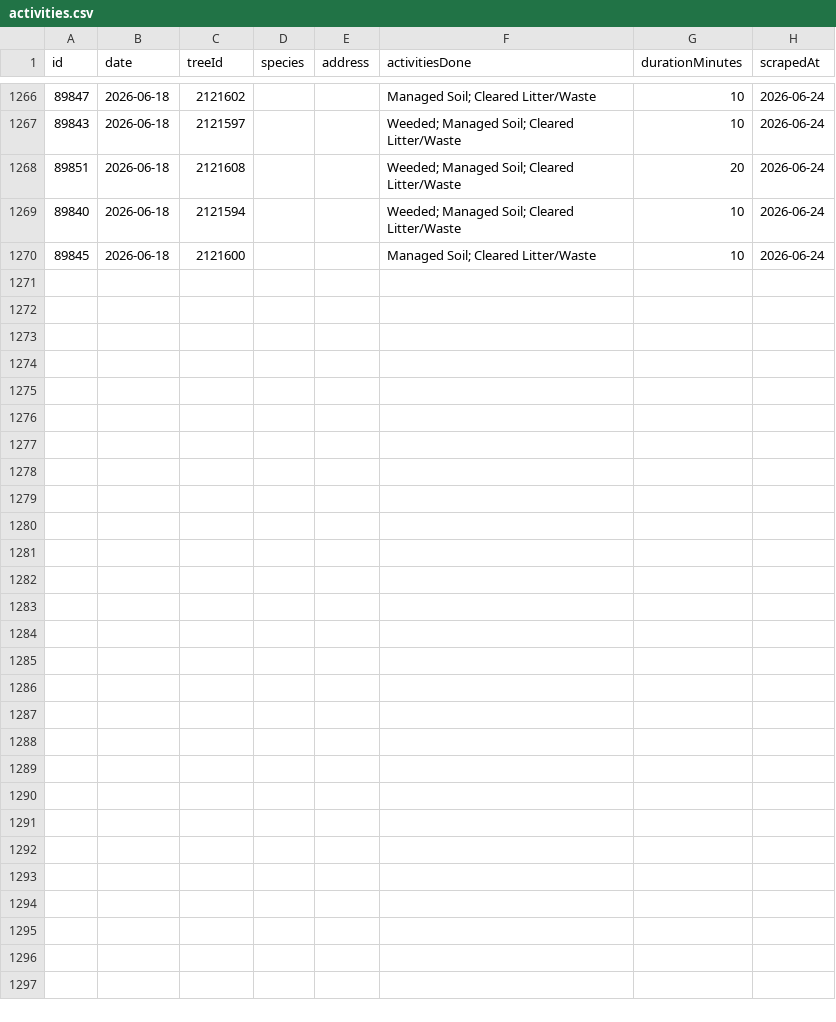
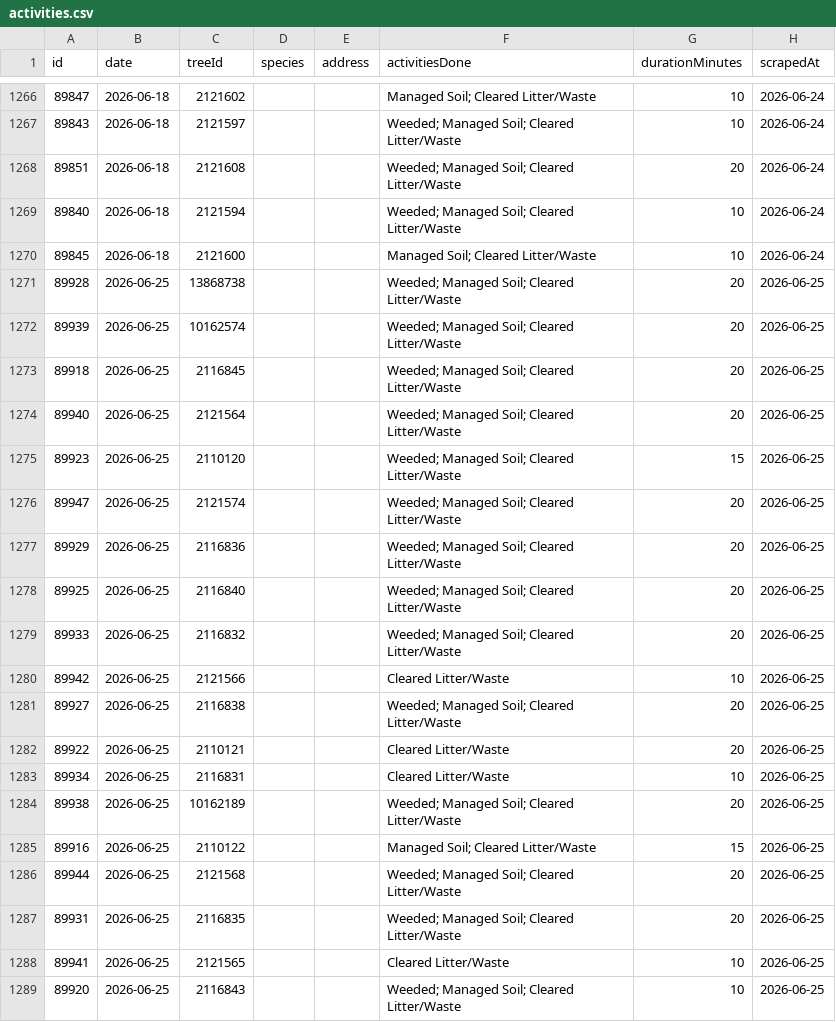
Before and after one commit to hadas-lesecologycenter/nyc-tree-dashboard, a CSV file: data/activities.csv, drawn as a sheet; only a part is shown, gaps mark what is left out; the diff covers the shown part only; the diff names each change by its address in the sheet, - before the commit and + after, or states it on an @@ line.

Commit message:
Sync 2026-06-25 (+32 activities)

```diff
--- a/data/activities.csv
+++ b/data/activities.csv
+row 1271: 89928 | 2026-06-25 | 13868738 |  |  | Weeded; Managed Soil; Cleared Litter/Waste | 20 | 2026-06-25
+row 1272: 89939 | 2026-06-25 | 10162574 |  |  | Weeded; Managed Soil; Cleared Litter/Waste | 20 | 2026-06-25
+row 1273: 89918 | 2026-06-25 | 2116845 |  |  | Weeded; Managed Soil; Cleared Litter/Waste | 20 | 2026-06-25
+row 1274: 89940 | 2026-06-25 | 2121564 |  |  | Weeded; Managed Soil; Cleared Litter/Waste | 20 | 2026-06-25
+row 1275: 89923 | 2026-06-25 | 2110120 |  |  | Weeded; Managed Soil; Cleared Litter/Waste | 15 | 2026-06-25
+row 1276: 89947 | 2026-06-25 | 2121574 |  |  | Weeded; Managed Soil; Cleared Litter/Waste | 20 | 2026-06-25
+row 1277: 89929 | 2026-06-25 | 2116836 |  |  | Weeded; Managed Soil; Cleared Litter/Waste | 20 | 2026-06-25
+row 1278: 89925 | 2026-06-25 | 2116840 |  |  | Weeded; Managed Soil; Cleared Litter/Waste | 20 | 2026-06-25
+row 1279: 89933 | 2026-06-25 | 2116832 |  |  | Weeded; Managed Soil; Cleared Litter/Waste | 20 | 2026-06-25
+row 1280: 89942 | 2026-06-25 | 2121566 |  |  | Cleared Litter/Waste | 10 | 2026-06-25
+row 1281: 89927 | 2026-06-25 | 2116838 |  |  | Weeded; Managed Soil; Cleared Litter/Waste | 20 | 2026-06-25
+row 1282: 89922 | 2026-06-25 | 2110121 |  |  | Cleared Litter/Waste | 20 | 2026-06-25
+row 1283: 89934 | 2026-06-25 | 2116831 |  |  | Cleared Litter/Waste | 10 | 2026-06-25
+row 1284: 89938 | 2026-06-25 | 10162189 |  |  | Weeded; Managed Soil; Cleared Litter/Waste | 20 | 2026-06-25
+row 1285: 89916 | 2026-06-25 | 2110122 |  |  | Managed Soil; Cleared Litter/Waste | 15 | 2026-06-25
+row 1286: 89944 | 2026-06-25 | 2121568 |  |  | Weeded; Managed Soil; Cleared Litter/Waste | 20 | 2026-06-25
+row 1287: 89931 | 2026-06-25 | 2116835 |  |  | Weeded; Managed Soil; Cleared Litter/Waste | 20 | 2026-06-25
+row 1288: 89941 | 2026-06-25 | 2121565 |  |  | Cleared Litter/Waste | 10 | 2026-06-25
+row 1289: 89920 | 2026-06-25 | 2116843 |  |  | Weeded; Managed Soil; Cleared Litter/Waste | 10 | 2026-06-25
```
Also changed, not shown: 13 added rows elsewhere in this file.
